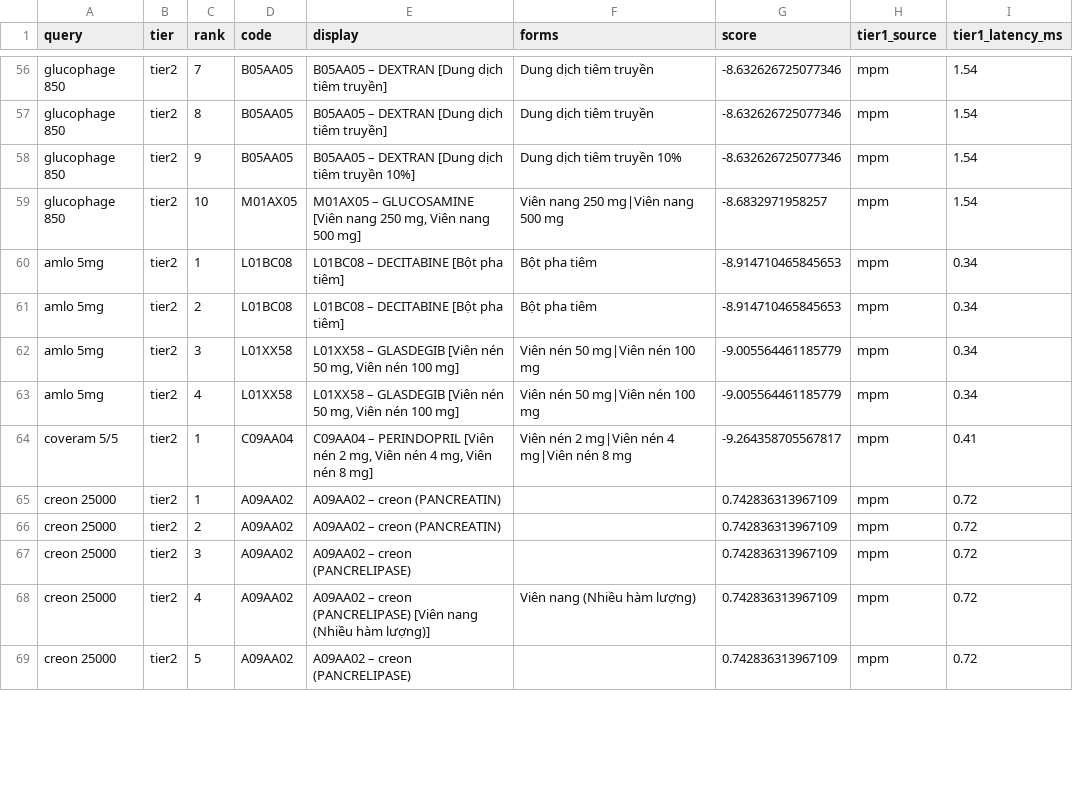
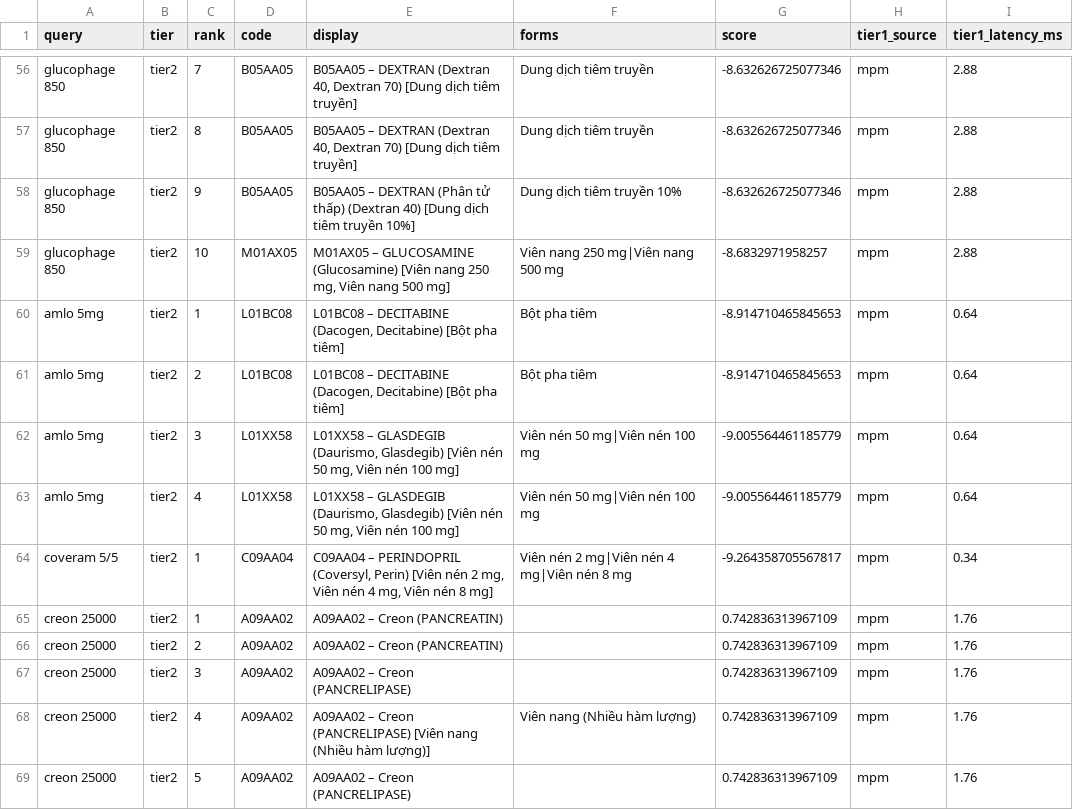
Before and after one commit to hadd24667/medisync_autocomplete, a CSV file: batch_tier1_tier2_results.csv, drawn as a sheet; only a part is shown, gaps mark what is left out; the diff covers the shown part only; the diff names each change by its address in the sheet, - before the commit and + after, or states it on an @@ line.

```diff
--- a/batch_tier1_tier2_results.csv
+++ b/batch_tier1_tier2_results.csv
-E56:E57 (display): …– DEXTRAN [Dung dịch…
+E56:E57 (display): …– DEXTRAN (Dextran 40, Dextran 70) [Dung dịch…
-I56:I59 (tier1_latency_ms): 1.54
+I56:I59 (tier1_latency_ms): 2.88
-E58 (display): …– DEXTRAN [Dung dịch…
+E58 (display): …– DEXTRAN (Phân tử thấp) (Dextran 40) [Dung dịch…
-E59 (display): …– GLUCOSAMINE [Viên nang…
+E59 (display): …– GLUCOSAMINE (Glucosamine) [Viên nang…
-E60:E61 (display): …– DECITABINE [Bột pha…
+E60:E61 (display): …– DECITABINE (Dacogen, Decitabine) [Bột pha…
-I60:I63 (tier1_latency_ms): 0.34
+I60:I63 (tier1_latency_ms): 0.64
-E62:E63 (display): …– GLASDEGIB [Viên nén…
+E62:E63 (display): …– GLASDEGIB (Daurismo, Glasdegib) [Viên nén…
-E64 (display): …– PERINDOPRIL [Viên nén…
+E64 (display): …– PERINDOPRIL (Coversyl, Perin) [Viên nén…
-I64 (tier1_latency_ms): 0.41
+I64 (tier1_latency_ms): 0.34
-E65:E66 (display): A09AA02 – creon (PANCREATIN)
+E65:E66 (display): A09AA02 – Creon (PANCREATIN)
-I65:I69 (tier1_latency_ms): 0.72
+I65:I69 (tier1_latency_ms): 1.76
-E67 (display): A09AA02 – creon (PANCRELIPASE)
+E67 (display): A09AA02 – Creon (PANCRELIPASE)
-E68 (display): A09AA02 – creon (PANCRELIPASE) [Viên…
+E68 (display): A09AA02 – Creon (PANCRELIPASE) [Viên…
-E69 (display): A09AA02 – creon (PANCRELIPASE)
+E69 (display): A09AA02 – Creon (PANCRELIPASE)
```
Also changed, not shown: 155 edited cells elsewhere in this file, 5 other files.
